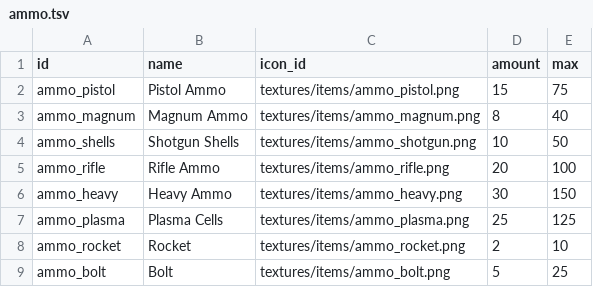
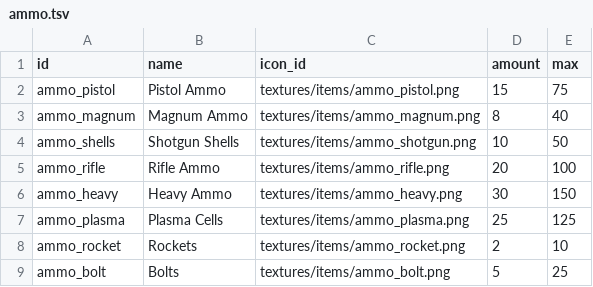
Before and after one commit to ololoken/emptyclip, a TSV file: assets/source/stats/ammo.tsv, drawn as a sheet.

Commit message:
update gold ammo/health

```diff
--- a/assets/source/stats/ammo.tsv
+++ b/assets/source/stats/ammo.tsv
@@ -7,3 +7,3 @@ ammo_heavy	Heavy Ammo	textures/items/ammo_heavy.png	30	150
 ammo_plasma	Plasma Cells	textures/items/ammo_plasma.png	25	125
-ammo_rocket	Rocket	textures/items/ammo_rocket.png	2	10
-ammo_bolt	Bolt	textures/items/ammo_bolt.png	5	25
+ammo_rocket	Rockets	textures/items/ammo_rocket.png	2	10
+ammo_bolt	Bolts	textures/items/ammo_bolt.png	5	25
```
Also changed, not shown: 2 other files.
